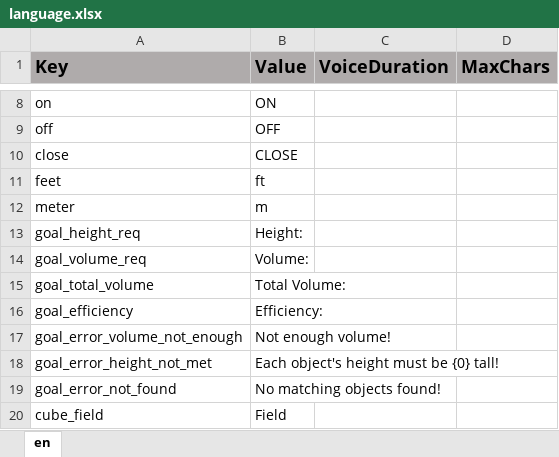
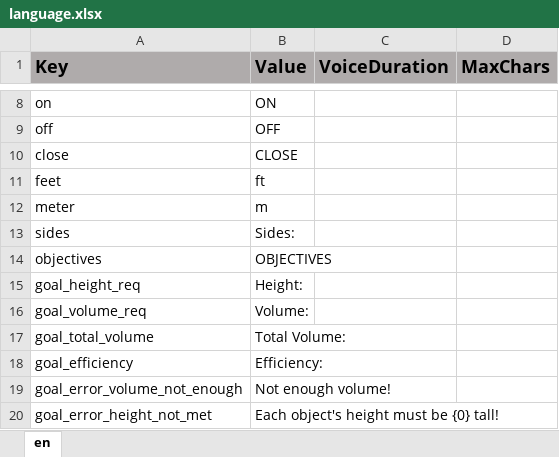
Before and after one commit to ddionisio/LL_6GA2, an Excel workbook: Language/language.xlsx, sheet en, drawn as a sheet; only a part is shown, gaps mark what is left out; the shorter side is filled out with more unchanged rows; values as stored, in another font and other column widths than the file's, no borders; the diff names each change by its address in the sheet, - before the commit and + after, or states it on an @@ line.

```diff
--- a/Language/language.xlsx (sheet en)
+++ b/Language/language.xlsx (sheet en)
+row 13: sides | Sides:
+row 14: objectives | OBJECTIVES
```
Also changed, not shown: 15 other files.
